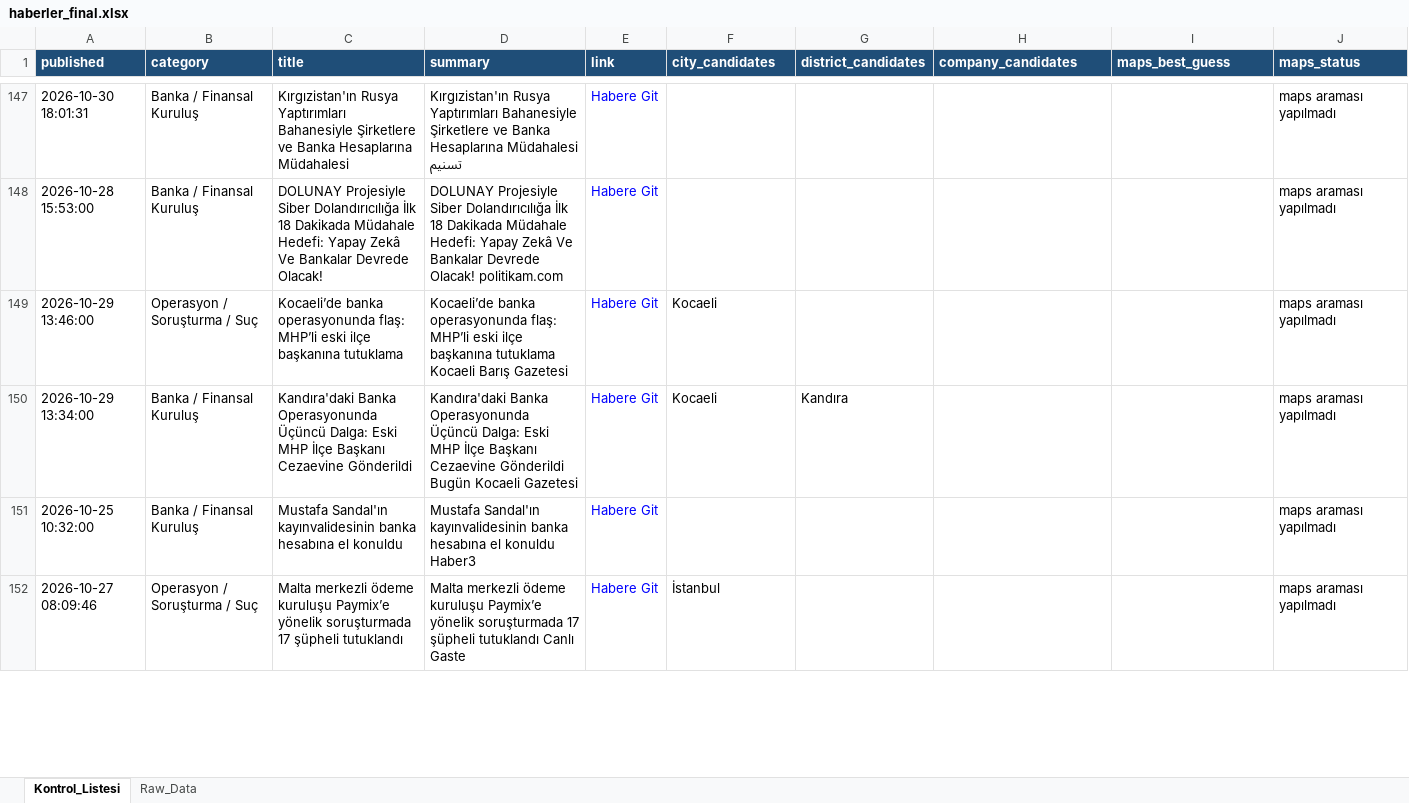
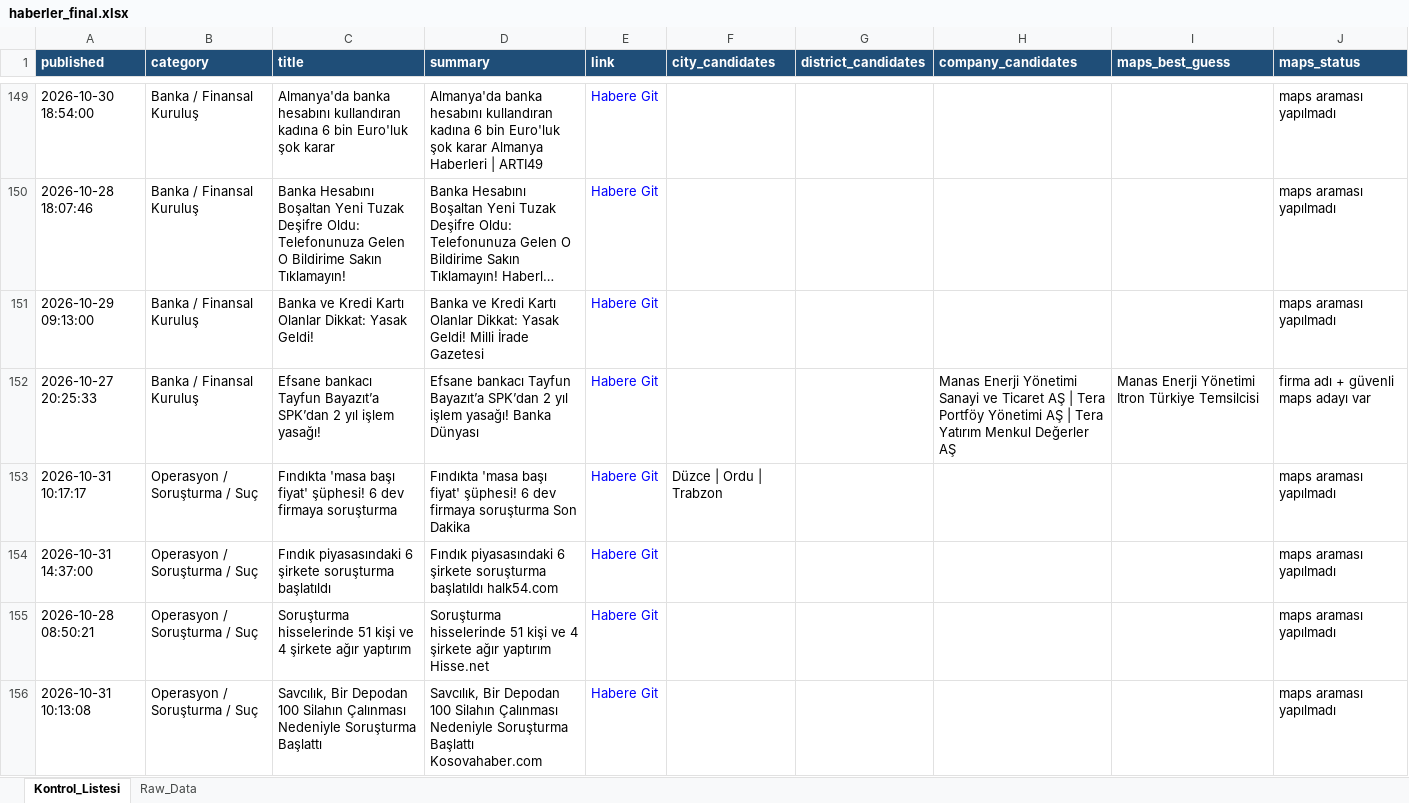
Before and after one commit to MuhammedMustafaSungur/haber-risk-monitor, an Excel workbook: data/haberler_final.xlsx, sheet Kontrol_Listesi, drawn as a sheet; only a part is shown, gaps mark what is left out; long unchanged cells end in …; values as stored, in another font and other column widths than the file's, no borders; removed rows and columns are numbered as before the commit, all else as after; the diff covers the shown part only; the diff names each change by its address in the sheet, - before the commit and + after, or states it on an @@ line.

```diff
--- a/data/haberler_final.xlsx (sheet Kontrol_Listesi)
+++ b/data/haberler_final.xlsx (sheet Kontrol_Listesi)
-A149 (published): 2026-10-30 18:01:31
+A149 (published): 2026-10-30 18:54:00
-C149 (title): Kırgızistan'ın Rusya Yaptırımları Bahanesiyle Şirketlere ve Banka Hesaplarına Müdahalesi
+C149 (title): Almanya'da banka hesabını kullandıran kadına 6 bin Euro'luk şok karar
-D149 (summary): Kırgızistan'ın Rusya Yaptırımları Bahanesiyle Şirketlere ve Banka Hesaplarına Müdahalesi تسنیم
+D149 (summary): Almanya'da banka hesabını kullandıran kadına 6 bin Euro'luk şok karar Almanya Haberleri | ARTI49
@@ row 136 moved to row 150: 2026-10-28 18:07:46 @@
-A151 (published): 2026-10-28 15:53:00
+A151 (published): 2026-10-29 09:13:00
-C151 (title): DOLUNAY Projesiyle Siber Dolandırıcılığa İlk 18 Dakikada Müdahale Hedefi: Yapay Zekâ Ve Bankalar Devrede Olacak!
+C151 (title): Banka ve Kredi Kartı Olanlar Dikkat: Yasak Geldi!
-D151 (summary): DOLUNAY Projesiyle Siber Dolandırıcılığa İlk 18 Dakikada Müdahale Hedefi: Yapay Zekâ Ve Bankalar Devrede Olacak! politikam.com
+D151 (summary): Banka ve Kredi Kartı Olanlar Dikkat: Yasak Geldi! Milli İrade Gazetesi
+row 152: 2026-10-27 20:25:33 | Banka / Finansal Kuruluş | Efsane bankacı Tayfun Bayazıt’a SPK’dan 2 yıl işlem yasağı! | Efsane bankacı Tayfun Bayazıt’a SPK’dan 2 yıl işlem yasağı! Banka Dünyası | Habere Git |  |  | Manas Enerji Yönetimi Sanayi ve Ticaret AŞ | Tera Portföy Yönetimi AŞ | Tera Yatırım Menkul Değerler AŞ | Manas Enerji Yönetimi Itron Türkiye Temsilcisi | firma adı + güvenli maps adayı var
-A153 (published): 2026-10-29 13:46:00
+A153 (published): 2026-10-31 10:17:17
-C153 (title): Kocaeli’de banka operasyonunda flaş: MHP’li eski ilçe başkanına tutuklama
+C153 (title): Fındıkta 'masa başı fiyat' şüphesi! 6 dev firmaya soruşturma
-D153 (summary): Kocaeli’de banka operasyonunda flaş: MHP’li eski ilçe başkanına tutuklama Kocaeli Barış Gazetesi
+D153 (summary): Fındıkta 'masa başı fiyat' şüphesi! 6 dev firmaya soruşturma Son Dakika
-F153 (city_candidates): Kocaeli
+F153 (city_candidates): Düzce | Ordu | Trabzon
-row 150: 2026-10-29 13:34:00 | Banka / Finansal Kuruluş | Kandıra'daki Banka Operasyonunda Üçüncü Dalga: Eski MHP İlçe Başkanı Cezaevine Gönderildi | Kandıra'daki Banka Operasyonunda Üçüncü Dalga: Eski MHP İlçe Başkanı Cezaevine Gönderildi Bugün Kocaeli Gazetesi | Habere Git | Kocaeli | Kandıra |  |  | maps araması yapılmadı
-A154 (published): 2026-10-25 10:32:00
+A154 (published): 2026-10-31 14:37:00
-B154 (category): Banka / Finansal Kuruluş
+B154 (category): Operasyon / Soruşturma / Suç
-C154 (title): Mustafa Sandal'ın kayınvalidesinin banka hesabına el konuldu
+C154 (title): Fındık piyasasındaki 6 şirkete soruşturma başlatıldı
-D154 (summary): Mustafa Sandal'ın kayınvalidesinin banka hesabına el konuldu Haber3
+D154 (summary): Fındık piyasasındaki 6 şirkete soruşturma başlatıldı halk54.com
-A155 (published): 2026-10-27 08:09:46
+A155 (published): 2026-10-28 08:50:21
-C155 (title): Malta merkezli ödeme kuruluşu Paymix’e yönelik soruşturmada 17 şüpheli tutuklandı
+C155 (title): Soruşturma hisselerinde 51 kişi ve 4 şirkete ağır yaptırım
-D155 (summary): Malta merkezli ödeme kuruluşu Paymix’e yönelik soruşturmada 17 şüpheli tutuklandı Canlı Gaste
+D155 (summary): Soruşturma hisselerinde 51 kişi ve 4 şirkete ağır yaptırım Hisse.net
-F155 (city_candidates): İstanbul
+F155 (city_candidates): (empty)
+row 156: 2026-10-31 10:13:08 | Operasyon / Soruşturma / Suç | Savcılık, Bir Depodan 100 Silahın Çalınması Nedeniyle Soruşturma Başlattı | Savcılık, Bir Depodan 100 Silahın Çalınması Nedeniyle Soruşturma Başlattı Kosovahaber.com | Habere Git |  |  |  |  | maps araması yapılmadı
```
Also changed, not shown: 36 added rows, 27 removed rows, 12 moved rows and 99 edited cells elsewhere in this sheet, sheet Raw_Data, 1 other file.
